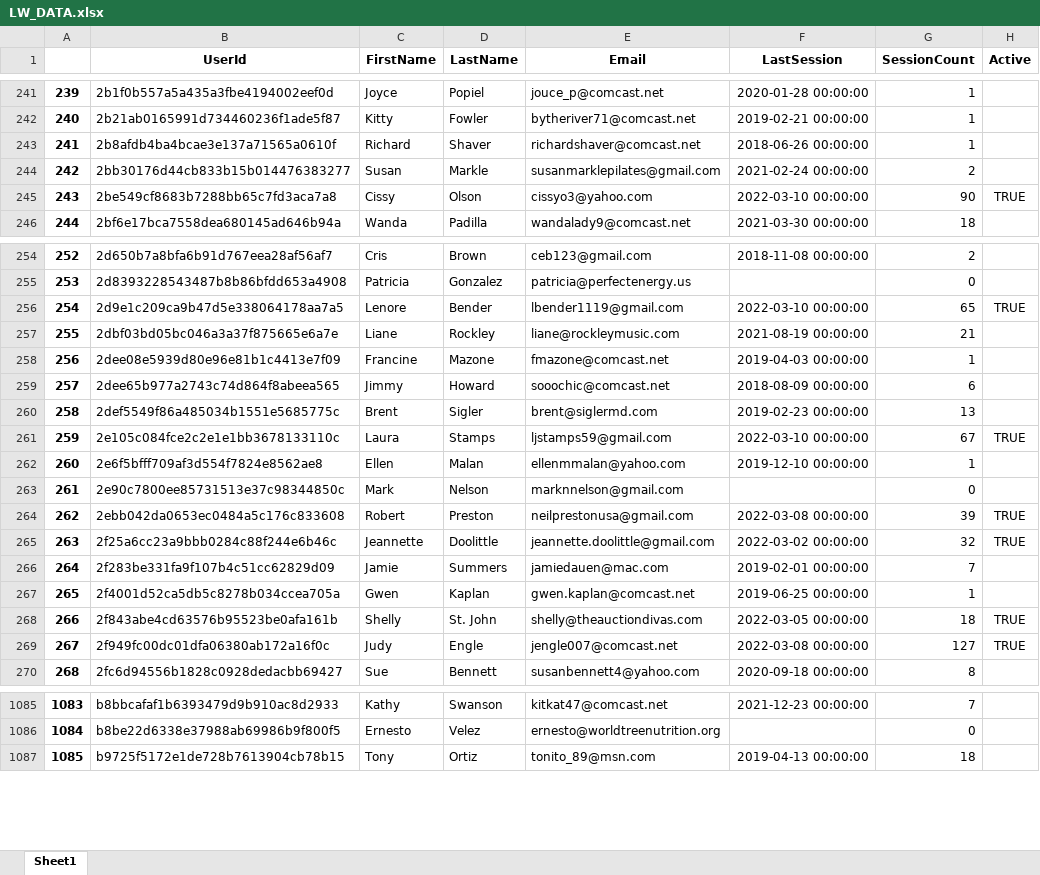
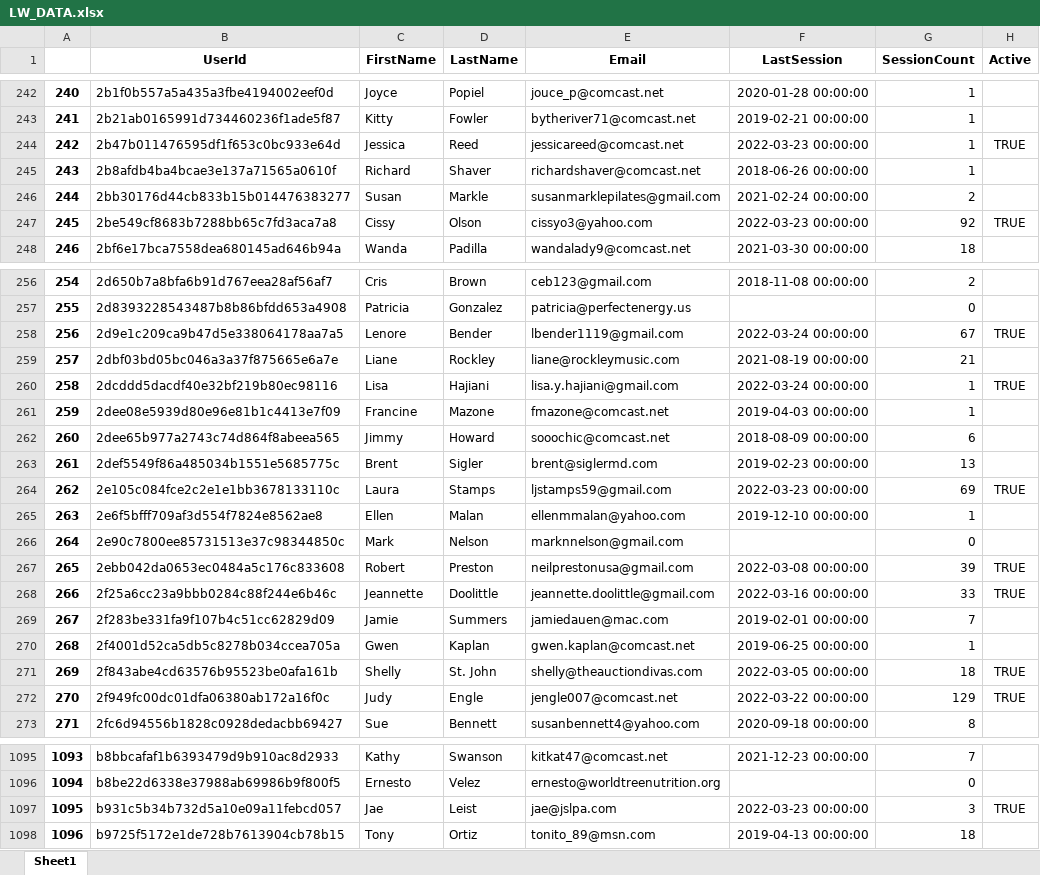
Before and after one commit to dreamscape08/OS_METRICS, an Excel workbook: Osteostrong Project/OS_Sandbox/Lakewood/LW_DATA.xlsx, sheet Sheet1, drawn as a sheet; only a part is shown, gaps mark what is left out; values as stored, in another font and other column widths than the file's, no borders; addresses are those after the commit; the diff covers the shown part only; the diff names each change by its address in the sheet, - before the commit and + after, or states it on an @@ line.

```diff
--- a/Osteostrong Project/OS_Sandbox/Lakewood/LW_DATA.xlsx (sheet Sheet1)
+++ b/Osteostrong Project/OS_Sandbox/Lakewood/LW_DATA.xlsx (sheet Sheet1)
@@ column A renumbered from row 96 down @@
+row 244: 242 | 2b47b011476595df1f653c0bc933e64d | Jessica | Reed | jessicareed@comcast.net | 2022-03-23 00:00:00 | 1 | TRUE
-F247 (LastSession): 2022-03-10 00:00:00
+F247 (LastSession): 2022-03-23 00:00:00
-G247 (SessionCount): 90
+G247 (SessionCount): 92
-F258 (LastSession): 2022-03-10 00:00:00
+F258 (LastSession): 2022-03-24 00:00:00
-G258 (SessionCount): 65
+G258 (SessionCount): 67
+row 260: 258 | 2dcddd5dacdf40e32bf219b80ec98116 | Lisa | Hajiani | lisa.y.hajiani@gmail.com | 2022-03-24 00:00:00 | 1 | TRUE
-F264 (LastSession): 2022-03-10 00:00:00
+F264 (LastSession): 2022-03-23 00:00:00
-G264 (SessionCount): 67
+G264 (SessionCount): 69
-F268 (LastSession): 2022-03-02 00:00:00
+F268 (LastSession): 2022-03-16 00:00:00
-G268 (SessionCount): 32
+G268 (SessionCount): 33
-F272 (LastSession): 2022-03-08 00:00:00
+F272 (LastSession): 2022-03-22 00:00:00
-G272 (SessionCount): 127
+G272 (SessionCount): 129
+row 1097: 1095 | b931c5b34b732d5a10e09a11febcd057 | Jae | Leist | jae@jslpa.com | 2022-03-23 00:00:00 | 3 | TRUE
```
Also changed, not shown: 10 added rows and 508 edited cells elsewhere in this sheet, Osteostrong Project/OS_Sandbox/DTC/DTC_DATA.xlsx, 5 other files.
